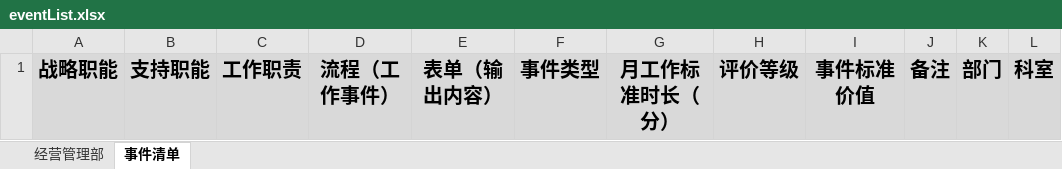
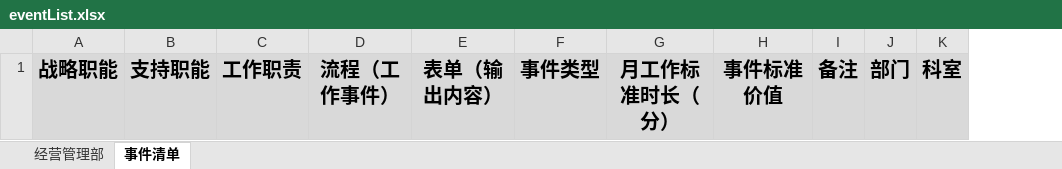
Before and after one commit to shanshanlaila/fssy-management, an Excel workbook: src/main/resources/static/export/eventList.xlsx, sheet 事件清单, drawn as a sheet; values as stored, in another font and other column widths than the file's, no borders; the diff names each change by its address in the sheet, - before the commit and + after, or states it on an @@ line.

```diff
--- a/src/main/resources/static/export/eventList.xlsx (sheet 事件清单)
+++ b/src/main/resources/static/export/eventList.xlsx (sheet 事件清单)
-column H, row 1: 评价等级
```
Also changed, not shown: 3 other files.
